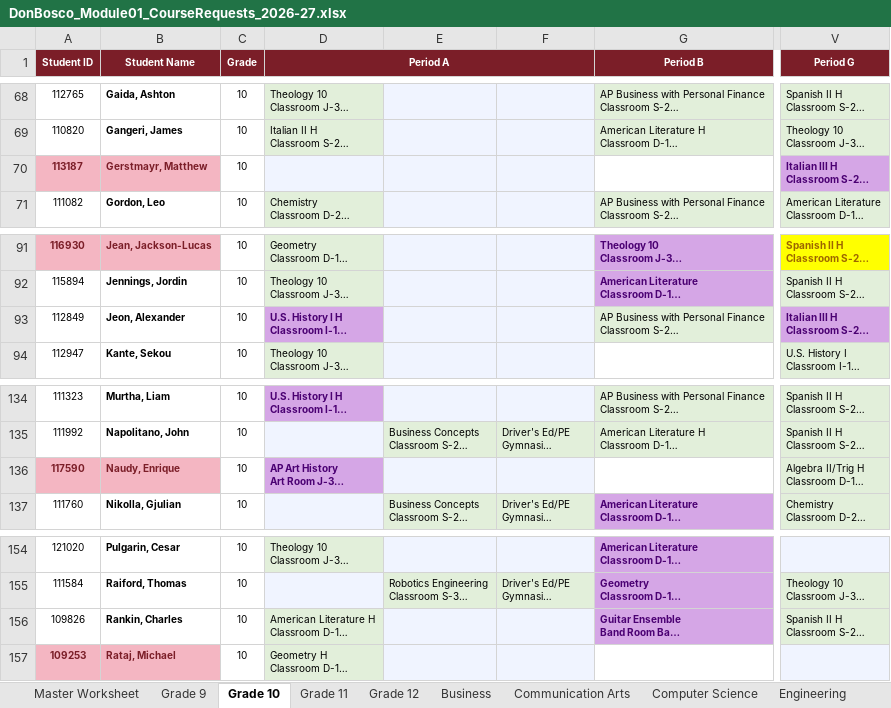
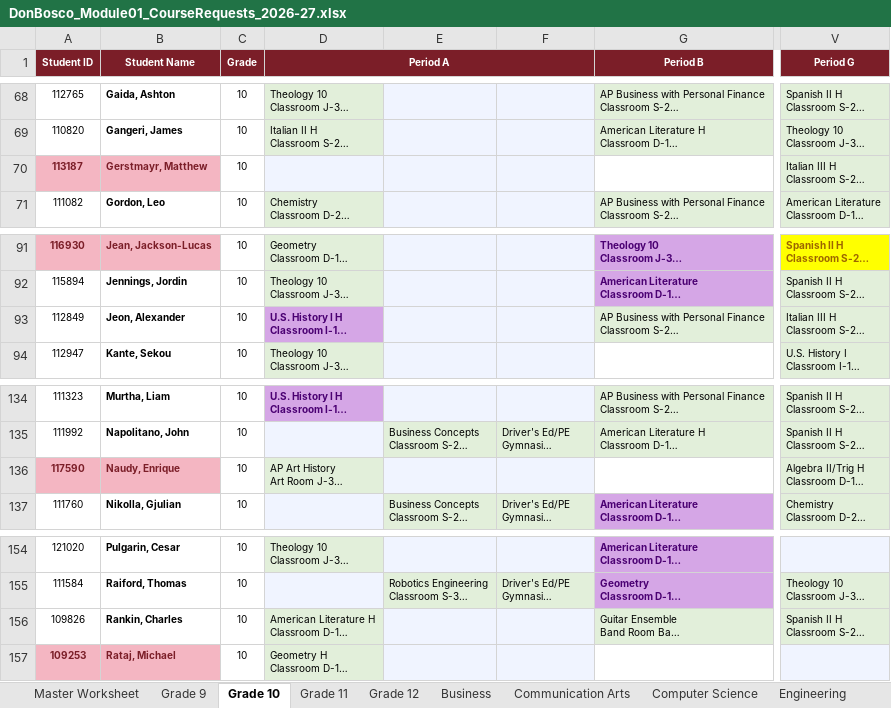
Before and after one commit to jciofalopowerllc-stack/sat-course, an Excel workbook: DonBosco_Module01_CourseRequests_2026-27.xlsx, sheet Grade 10, drawn as a sheet; only a part is shown, gaps mark what is left out; long unchanged cells end in …; values as stored, in another font and other column widths than the file's, no borders; the diff names each change by its address in the sheet, - before the commit and + after, or states it on an @@ line.

```diff
--- a/DonBosco_Module01_CourseRequests_2026-27.xlsx (sheet Grade 10)
+++ b/DonBosco_Module01_CourseRequests_2026-27.xlsx (sheet Grade 10)
@@ V70 fill: #D5A6E6 → #E2EFDA, bold: on → off, text colour: #4A0072 → black @@
@@ V93 fill: #D5A6E6 → #E2EFDA, bold: on → off, text colour: #4A0072 → black @@
@@ D136 fill: #D5A6E6 → #E2EFDA, bold: on → off, text colour: #4A0072 → black @@
@@ G156 fill: #D5A6E6 → #E2EFDA, bold: on → off, text colour: #4A0072 → black @@
```
Also changed, not shown: sheet Master Worksheet, sheet Grade 12, sheet Grade 11, sheet Room Schedules, sheet Music-Art, sheet Engineering, 4 more sheets.
